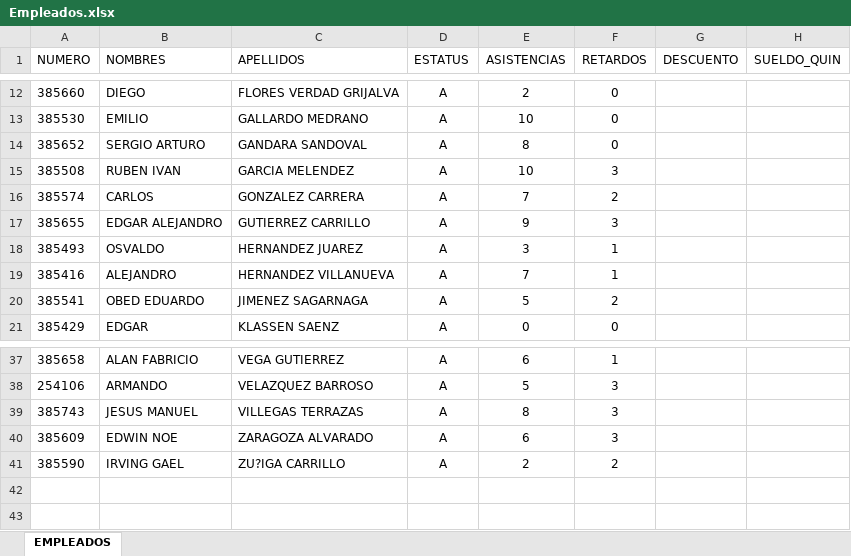
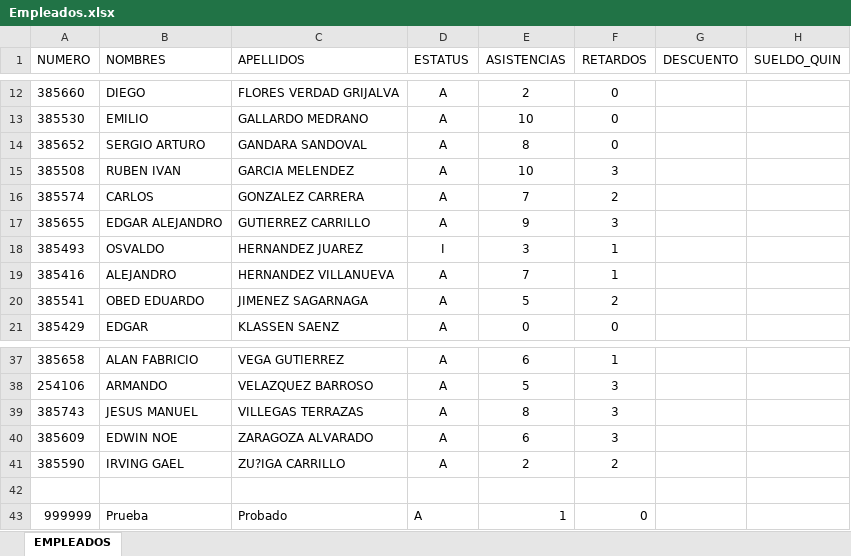
Before and after one commit to OsvaExe/ProP3, an Excel workbook: Empleados.xlsx, sheet EMPLEADOS, drawn as a sheet; only a part is shown, gaps mark what is left out; values as stored, in another font and other column widths than the file's, no borders; the diff names each change by its address in the sheet, - before the commit and + after, or states it on an @@ line.

```diff
--- a/Empleados.xlsx (sheet EMPLEADOS)
+++ b/Empleados.xlsx (sheet EMPLEADOS)
-D18 (ESTATUS): A
+D18 (ESTATUS): I
+row 42: (empty)
+row 43: 999999 | Prueba | Probado | A | 1 | 0
```
Also changed, not shown: 1 other file.
